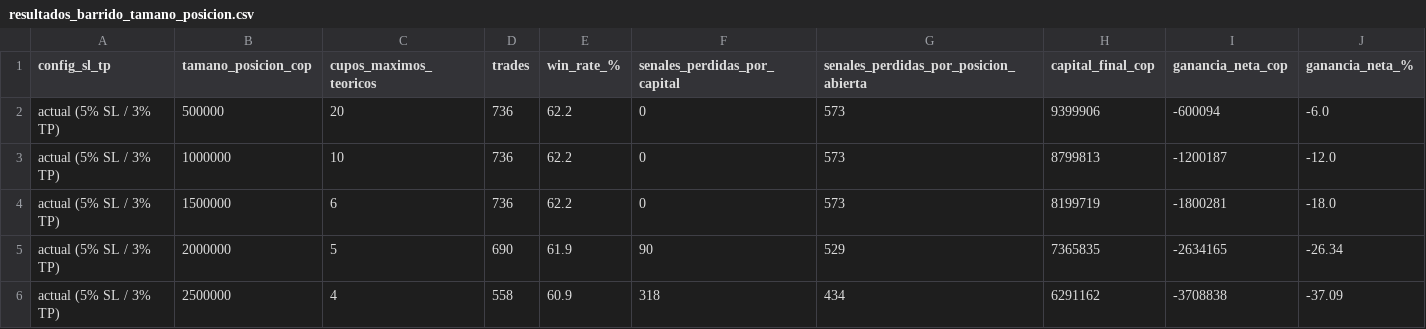
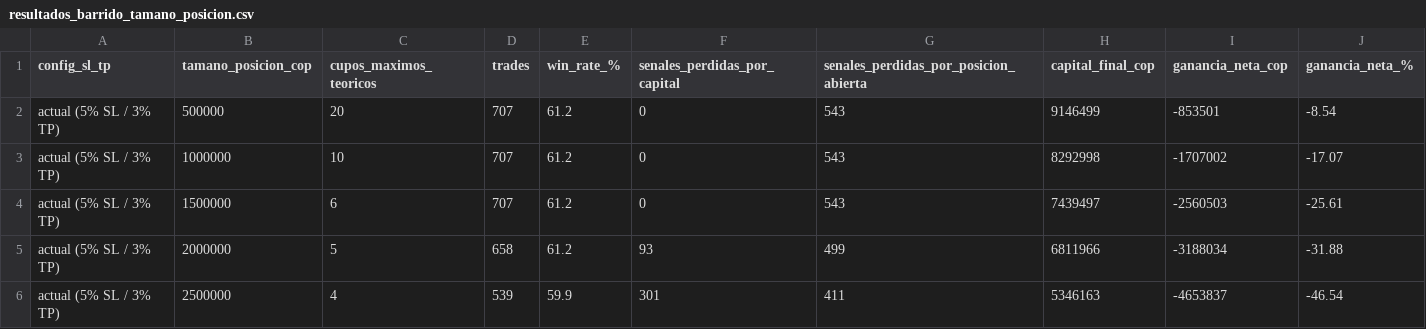
Before and after one commit to kurtd18/RobotinaIA, a CSV file: crypto-alerts/backtest/resultados_barrido_tamano_posicion.csv, drawn as a sheet; only a part is shown; the diff covers the shown part only.

```diff
--- a/crypto-alerts/backtest/resultados_barrido_tamano_posicion.csv
+++ b/crypto-alerts/backtest/resultados_barrido_tamano_posicion.csv
@@ -1,6 +1,6 @@
 config_sl_tp,tamano_posicion_cop,cupos_maximos_teoricos,trades,win_rate_%,senales_perdidas_por_capital,senales_perdidas_por_posicion_abierta,capital_final_cop,ganancia_neta_cop,ganancia_neta_%
-actual (5% SL / 3% TP),500000,20,736,62.2,0,573,9399906,-600094,-6.0
-actual (5% SL / 3% TP),1000000,10,736,62.2,0,573,8799813,-1200187,-12.0
-actual (5% SL / 3% TP),1500000,6,736,62.2,0,573,8199719,-1800281,-18.0
-actual (5% SL / 3% TP),2000000,5,690,61.9,90,529,7365835,-2634165,-26.34
-actual (5% SL / 3% TP),2500000,4,558,60.9,318,434,6291162,-3708838,-37.09
+actual (5% SL / 3% TP),500000,20,707,61.2,0,543,9146499,-853501,-8.54
+actual (5% SL / 3% TP),1000000,10,707,61.2,0,543,8292998,-1707002,-17.07
+actual (5% SL / 3% TP),1500000,6,707,61.2,0,543,7439497,-2560503,-25.61
+actual (5% SL / 3% TP),2000000,5,658,61.2,93,499,6811966,-3188034,-31.88
+actual (5% SL / 3% TP),2500000,4,539,59.9,301,411,5346163,-4653837,-46.54
```
Also changed, not shown: 73 edited cells elsewhere in this file, 5 other files.
